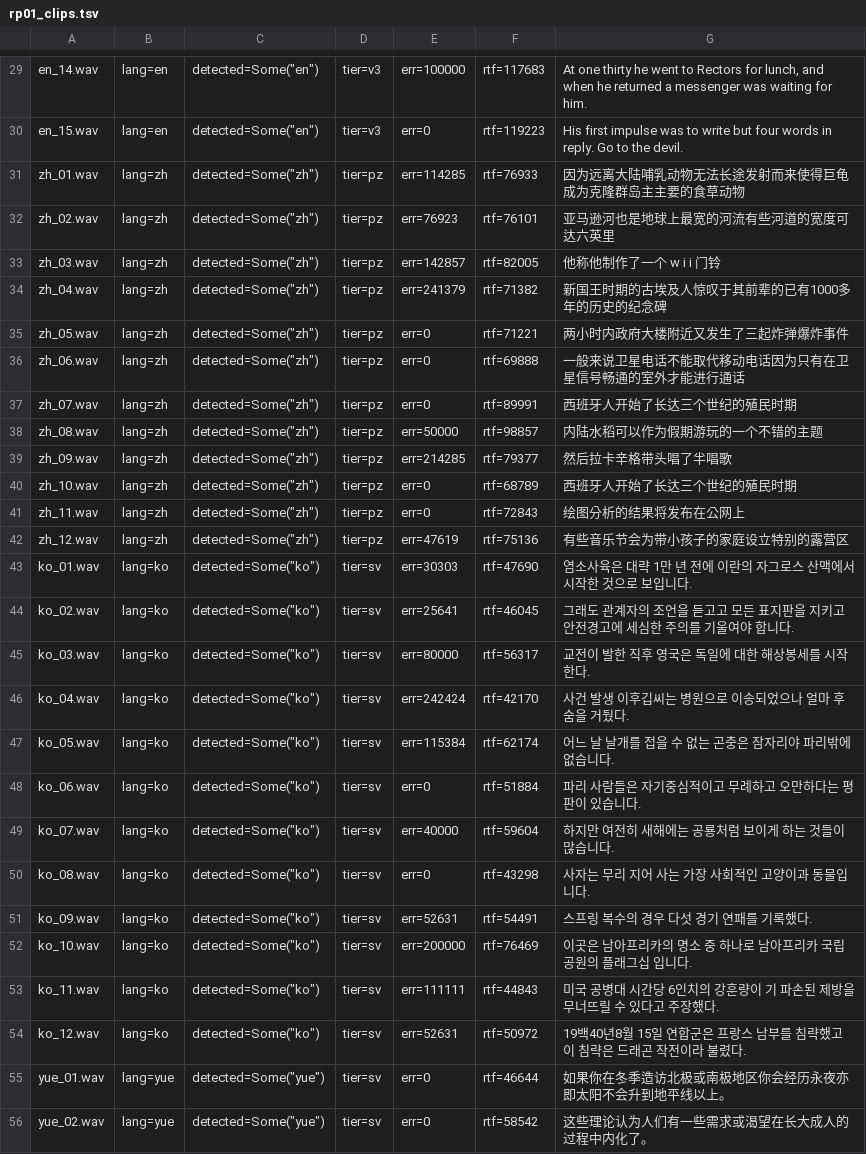
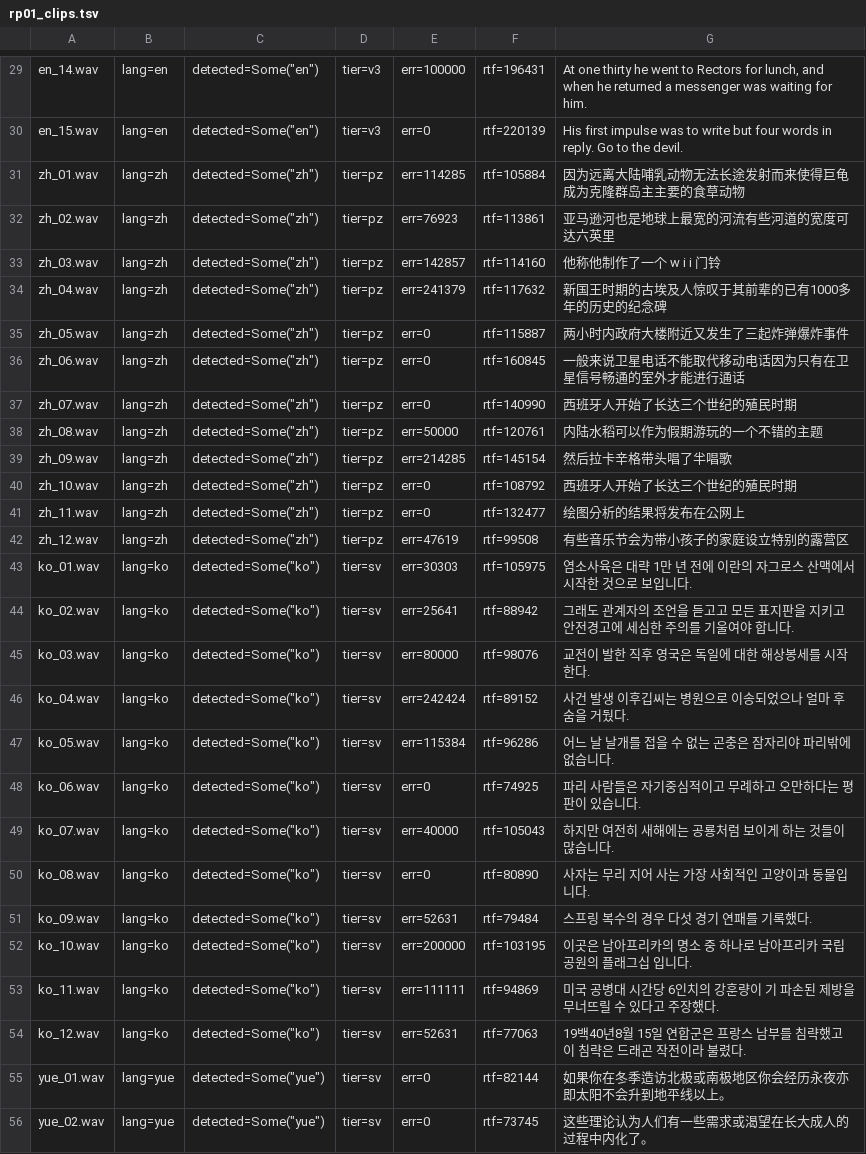
Before and after one commit to fukugan-ai/hayamimi, a TSV file: docs/results/r3/rp01_clips.tsv, drawn as a sheet; only a part is shown, gaps mark what is left out; the diff covers the shown part only; the diff names each change by its address in the sheet, - before the commit and + after, or states it on an @@ line.

```diff
--- a/docs/results/r3/rp01_clips.tsv
+++ b/docs/results/r3/rp01_clips.tsv
-F29: rtf=117683
+F29: rtf=196431
-F30: rtf=119223
+F30: rtf=220139
-F31: rtf=76933
+F31: rtf=105884
-F32: rtf=76101
+F32: rtf=113861
-F33: rtf=82005
+F33: rtf=114160
-F34: rtf=71382
+F34: rtf=117632
-F35: rtf=71221
+F35: rtf=115887
-F36: rtf=69888
+F36: rtf=160845
-F37: rtf=89991
+F37: rtf=140990
-F38: rtf=98857
+F38: rtf=120761
-F39: rtf=79377
+F39: rtf=145154
-F40: rtf=68789
+F40: rtf=108792
-F41: rtf=72843
+F41: rtf=132477
-F42: rtf=75136
+F42: rtf=99508
-F43: rtf=47690
+F43: rtf=105975
-F44: rtf=46045
+F44: rtf=88942
-F45: rtf=56317
+F45: rtf=98076
-F46: rtf=42170
+F46: rtf=89152
-F47: rtf=62174
+F47: rtf=96286
-F48: rtf=51884
+F48: rtf=74925
-F49: rtf=59604
+F49: rtf=105043
-F50: rtf=43298
+F50: rtf=80890
-F51: rtf=54491
+F51: rtf=79484
-F52: rtf=76469
+F52: rtf=103195
-F53: rtf=44843
+F53: rtf=94869
-F54: rtf=50972
+F54: rtf=77063
-F55: rtf=46644
+F55: rtf=82144
-F56: rtf=58542
+F56: rtf=73745
```
Also changed, not shown: 43 edited cells elsewhere in this file, 4 other files.
